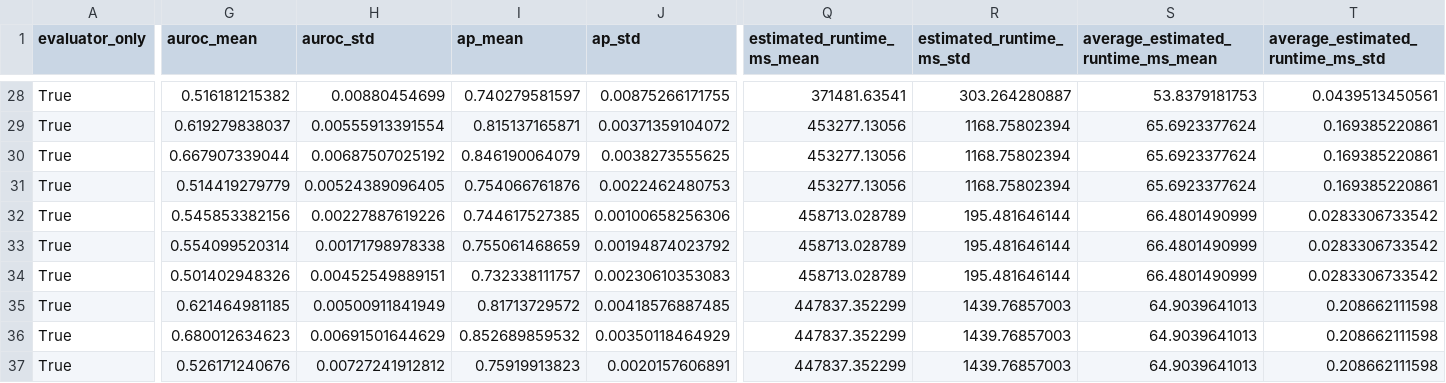
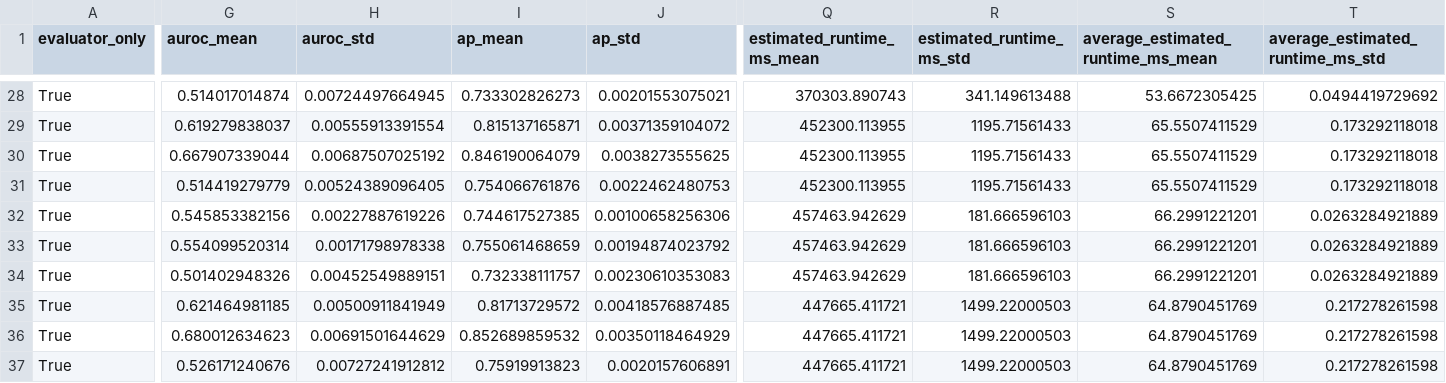
Before and after one commit to linduhui/norm-route, a CSV file: reports/stage4/stage4_policy_summary.csv, drawn as a sheet; only a part is shown, gaps mark what is left out; the diff covers the shown part only; the diff names each change by its address in the sheet, - before the commit and + after, or states it on an @@ line.

```diff
--- a/reports/stage4/stage4_policy_summary.csv
+++ b/reports/stage4/stage4_policy_summary.csv
-G28 (auroc_mean): 0.516181215382
+G28 (auroc_mean): 0.514017014874
-H28 (auroc_std): 0.00880454699
+H28 (auroc_std): 0.00724497664945
-I28 (ap_mean): 0.740279581597
+I28 (ap_mean): 0.733302826273
-J28 (ap_std): 0.00875266171755
+J28 (ap_std): 0.00201553075021
-Q28 (estimated_runtime_ms_mean): 371481.63541
+Q28 (estimated_runtime_ms_mean): 370303.890743
-R28 (estimated_runtime_ms_std): 303.264280887
+R28 (estimated_runtime_ms_std): 341.149613488
-S28: 53.8379181753
+S28: 53.6672305425
-T28 (average_estimated_runtime_ms_std): 0.0439513450561
+T28 (average_estimated_runtime_ms_std): 0.0494419729692
-Q29:Q31 (estimated_runtime_ms_mean): 453277.13056
+Q29:Q31 (estimated_runtime_ms_mean): 452300.113955
-R29:R31 (estimated_runtime_ms_std): 1168.75802394
+R29:R31 (estimated_runtime_ms_std): 1195.71561433
-S29:S31: 65.6923377624
+S29:S31: 65.5507411529
-T29:T31 (average_estimated_runtime_ms_std): 0.169385220861
+T29:T31 (average_estimated_runtime_ms_std): 0.173292118018
-Q32:Q34 (estimated_runtime_ms_mean): 458713.028789
+Q32:Q34 (estimated_runtime_ms_mean): 457463.942629
-R32:R34 (estimated_runtime_ms_std): 195.481646144
+R32:R34 (estimated_runtime_ms_std): 181.666596103
-S32:S34: 66.4801490999
+S32:S34: 66.2991221201
-T32:T34 (average_estimated_runtime_ms_std): 0.0283306733542
+T32:T34 (average_estimated_runtime_ms_std): 0.0263284921889
-Q35:Q37 (estimated_runtime_ms_mean): 447837.352299
+Q35:Q37 (estimated_runtime_ms_mean): 447665.411721
-R35:R37 (estimated_runtime_ms_std): 1439.76857003
+R35:R37 (estimated_runtime_ms_std): 1499.22000503
-S35:S37: 64.9039641013
+S35:S37: 64.8790451769
-T35:T37 (average_estimated_runtime_ms_std): 0.208662111598
+T35:T37 (average_estimated_runtime_ms_std): 0.217278261598
```
Also changed, not shown: 94 edited cells elsewhere in this file, reports/stage4/stage4_cost_quality.csv, reports/stage4/stage4_fold_metrics.csv, 9 other files.
